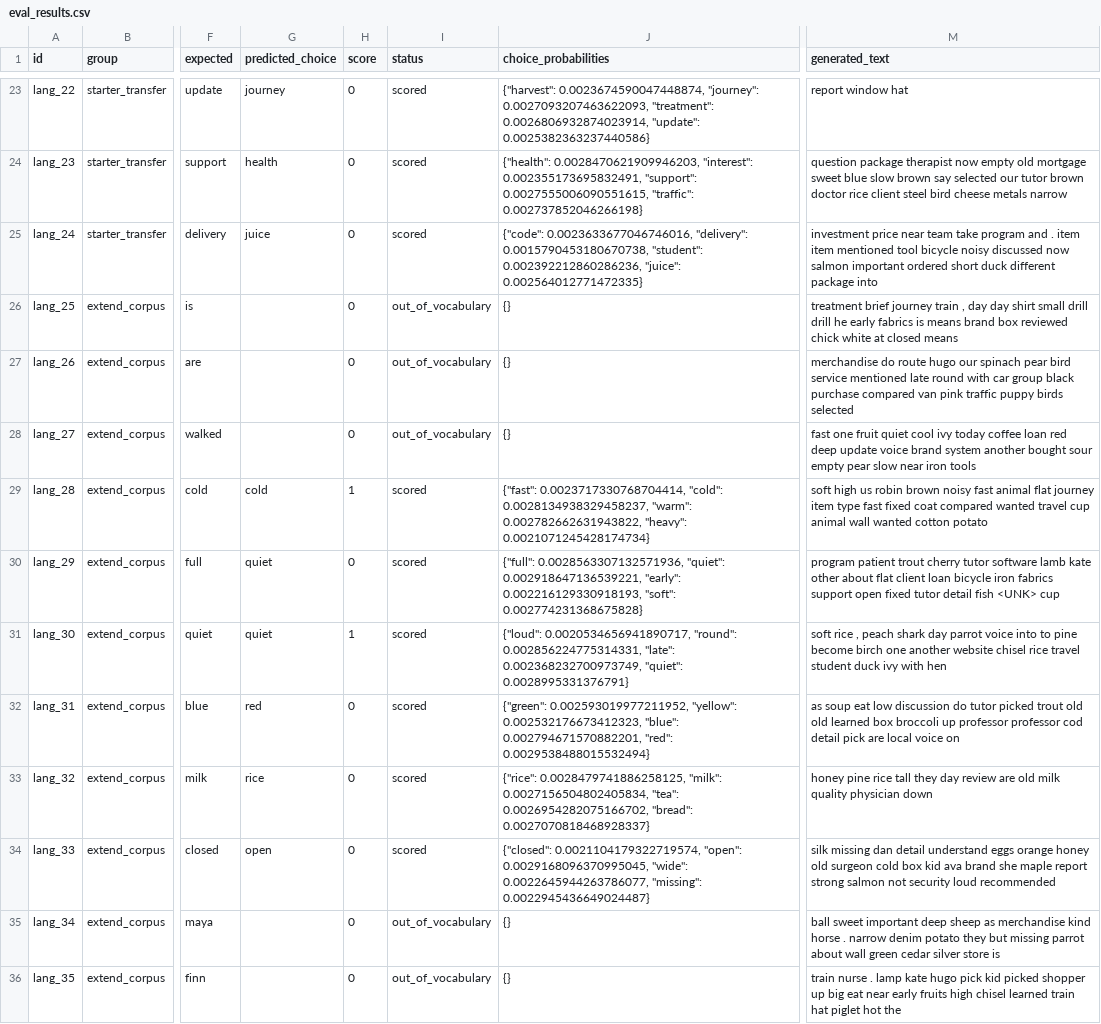
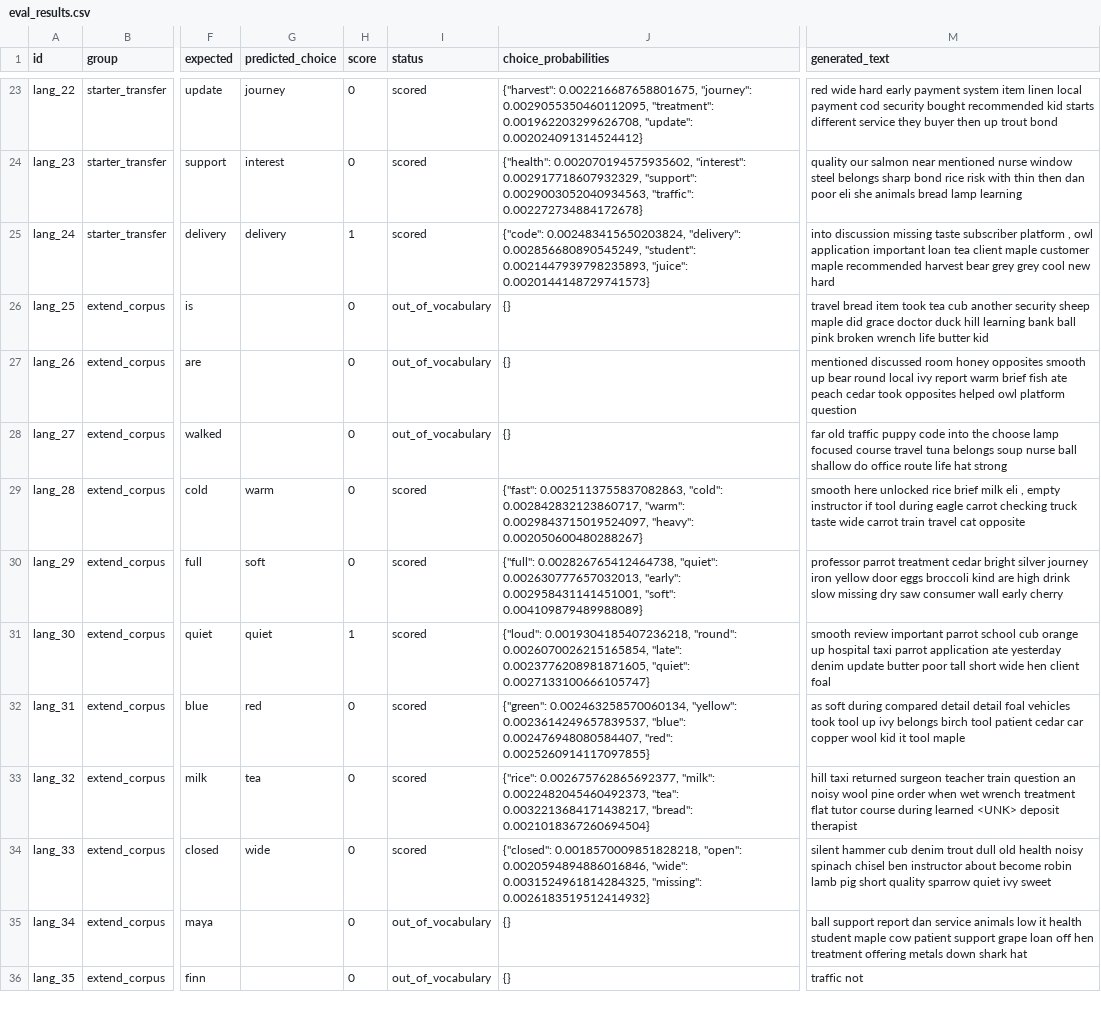
Before and after one commit to anthonybrites-cmyk/custom-llm-class4, a CSV file: experiments/extension/run/language_evals/untrained/eval_results.csv, drawn as a sheet; only a part is shown, gaps mark what is left out; the diff covers the shown part only; the diff names each change by its address in the sheet, - before the commit and + after, or states it on an @@ line.

```diff
--- a/experiments/extension/run/language_evals/untrained/eval_results.csv
+++ b/experiments/extension/run/language_evals/untrained/eval_results.csv
-J23 (choice_probabilities): {"harvest": 0.0023674590047448874, "journey": 0.0027093207463622093, "treatment": 0.0026806932874023914, "update": 0.0025382363237440586}
+J23 (choice_probabilities): {"harvest": 0.002216687658801675, "journey": 0.0029055350460112095, "treatment": 0.001962203299626708, "update": 0.002024091314524412}
-M23 (generated_text): report window hat
+M23 (generated_text): red wide hard early payment system item linen local payment cod security bought recommended kid starts different service they buyer then up trout bond
-G24 (predicted_choice): health
+G24 (predicted_choice): interest
-J24 (choice_probabilities): {"health": 0.0028470621909946203, "interest": 0.002355173695832491, "support": 0.0027555006090551615, "traffic": 0.002737852046266198}
+J24 (choice_probabilities): {"health": 0.002070194575935602, "interest": 0.002917718607932329, "support": 0.0029003052040934563, "traffic": 0.002272734884172678}
-M24 (generated_text): question package therapist now empty old mortgage sweet blue slow brown say selected our tutor brown doctor rice client steel bird cheese metals narrow
+M24 (generated_text): quality our salmon near mentioned nurse window steel belongs sharp bond rice risk with thin then dan poor eli she animals bread lamp learning
-G25 (predicted_choice): juice
+G25 (predicted_choice): delivery
-H25 (score): 0
+H25 (score): 1
-J25 (choice_probabilities): {"code": 0.0023633677046746016, "delivery": 0.0015790453180670738, "student": 0.002392212860286236, "juice": 0.002564012771472335}
+J25 (choice_probabilities): {"code": 0.002483415650203824, "delivery": 0.002856680890545249, "student": 0.0021447939798235893, "juice": 0.0020144148729741573}
-M25 (generated_text): investment price near team take program and . item item mentioned tool bicycle noisy discussed now salmon important ordered short duck different package into
+M25 (generated_text): into discussion missing taste subscriber platform , owl application important loan tea client maple customer maple recommended harvest bear grey grey cool new hard
-M26 (generated_text): treatment brief journey train , day day shirt small drill drill he early fabrics is means brand box reviewed chick white at closed means
+M26 (generated_text): travel bread item took tea cub another security sheep maple did grace doctor duck hill learning bank ball pink broken wrench life butter kid
-M27 (generated_text): merchandise do route hugo our spinach pear bird service mentioned late round with car group black purchase compared van pink traffic puppy birds selected
+M27 (generated_text): mentioned discussed room honey opposites smooth up bear round local ivy report warm brief fish ate peach cedar took opposites helped owl platform question
-M28 (generated_text): fast one fruit quiet cool ivy today coffee loan red deep update voice brand system another bought sour empty pear slow near iron tools
+M28 (generated_text): far old traffic puppy code into the choose lamp focused course travel tuna belongs soup nurse ball shallow do office route life hat strong
-G29 (predicted_choice): cold
+G29 (predicted_choice): warm
-H29 (score): 1
+H29 (score): 0
-J29 (choice_probabilities): {"fast": 0.0023717330768704414, "cold": 0.0028134938329458237, "warm": 0.002782662631943822, "heavy": 0.0021071245428174734}
+J29 (choice_probabilities): {"fast": 0.0025113755837082863, "cold": 0.002842832123860717, "warm": 0.0029843715019524097, "heavy": 0.002050600480288267}
-M29 (generated_text): soft high us robin brown noisy fast animal flat journey item type fast fixed coat compared wanted travel cup animal wall wanted cotton potato
+M29 (generated_text): smooth here unlocked rice brief milk eli , empty instructor if tool during eagle carrot checking truck taste wide carrot train travel cat opposite
-G30 (predicted_choice): quiet
+G30 (predicted_choice): soft
-J30 (choice_probabilities): {"full": 0.0028563307132571936, "quiet": 0.002918647136539221, "early": 0.002216129330918193, "soft": 0.002774231368675828}
+J30 (choice_probabilities): {"full": 0.002826765412464738, "quiet": 0.002630777657032013, "early": 0.002958431141451001, "soft": 0.004109879489988089}
-M30 (generated_text): program patient trout cherry tutor software lamb kate other about flat client loan bicycle iron fabrics support open fixed tutor detail fish <UNK> cup
+M30 (generated_text): professor parrot treatment cedar bright silver journey iron yellow door eggs broccoli kind are high drink slow missing dry saw consumer wall early cherry
-J31 (choice_probabilities): {"loud": 0.0020534656941890717, "round": 0.002856224775314331, "late": 0.002368232700973749, "quiet": 0.0028995331376791}
+J31 (choice_probabilities): {"loud": 0.0019304185407236218, "round": 0.0026070026215165854, "late": 0.0023776208981871605, "quiet": 0.0027133100666105747}
-M31 (generated_text): soft rice , peach shark day parrot voice into to pine become birch one another website chisel rice travel student duck ivy with hen
+M31 (generated_text): smooth review important parrot school cub orange up hospital taxi parrot application ate yesterday denim update butter poor tall short wide hen client foal
-J32 (choice_probabilities): {"green": 0.002593019977211952, "yellow": 0.002532176673412323, "blue": 0.002794671570882201, "red": 0.0029538488015532494}
+J32 (choice_probabilities): {"green": 0.002463258570060134, "yellow": 0.0023614249657839537, "blue": 0.002476948080584407, "red": 0.0025260914117097855}
-M32 (generated_text): as soup eat low discussion do tutor picked trout old old learned box broccoli up professor professor cod detail pick are local voice on
+M32 (generated_text): as soft during compared detail detail foal vehicles took tool up ivy belongs birch tool patient cedar car copper wool kid it tool maple
-G33 (predicted_choice): rice
+G33 (predicted_choice): tea
-J33 (choice_probabilities): {"rice": 0.0028479741886258125, "milk": 0.0027156504802405834, "tea": 0.0026954282075166702, "bread": 0.0027070818468928337}
+J33 (choice_probabilities): {"rice": 0.002675762865692377, "milk": 0.0022482045460492373, "tea": 0.0032213684171438217, "bread": 0.0021018367260694504}
-M33 (generated_text): honey pine rice tall they day review are old milk quality physician down
+M33 (generated_text): hill taxi returned surgeon teacher train question an noisy wool pine order when wet wrench treatment flat tutor course during learned <UNK> deposit therapist
-G34 (predicted_choice): open
+G34 (predicted_choice): wide
-J34 (choice_probabilities): {"closed": 0.0021104179322719574, "open": 0.0029168096370995045, "wide": 0.0022645944263786077, "missing": 0.0022945436649024487}
+J34 (choice_probabilities): {"closed": 0.0018570009851828218, "open": 0.0020594894886016846, "wide": 0.0031524961814284325, "missing": 0.0026183519512414932}
-M34 (generated_text): silk missing dan detail understand eggs orange honey old surgeon cold box kid ava brand she maple report strong salmon not security loud recommended
+M34 (generated_text): silent hammer cub denim trout dull old health noisy spinach chisel ben instructor about become robin lamb pig short quality sparrow quiet ivy sweet
-M35 (generated_text): ball sweet important deep sheep as merchandise kind horse . narrow denim potato they but missing parrot about wall green cedar silver store is
+M35 (generated_text): ball support report dan service animals low it health student maple cow patient support grape loan off hen treatment offering metals down shark hat
-M36 (generated_text): train nurse . lamp kate hugo pick kid picked shopper up big eat near early fruits high chisel learned train hat piglet hot the
+M36 (generated_text): traffic not
```
Also changed, not shown: 84 edited cells elsewhere in this file, experiments/extension/run/language_evals/final/eval_results.csv, 38 other files.
